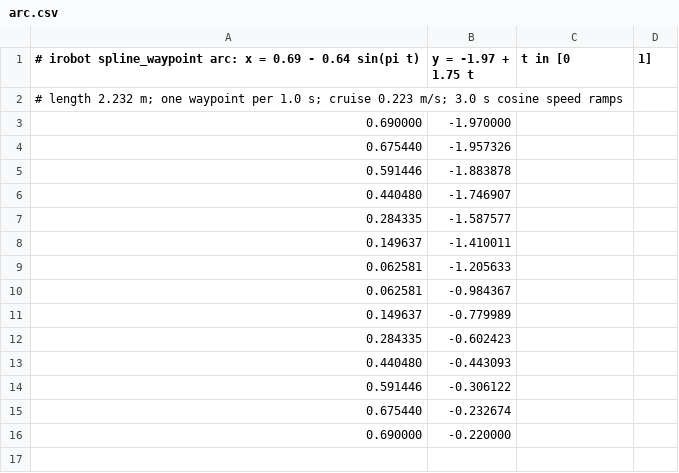
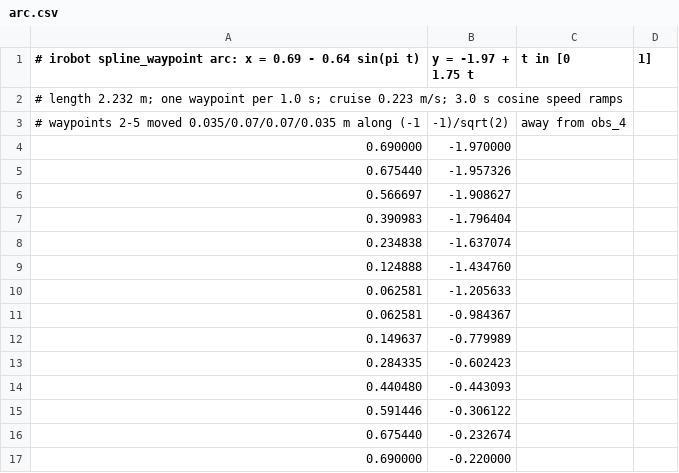
Before and after one commit to Bkdogbey/probabilistic-dstl, a CSV file: experiments/crazyflie/plans/arc.csv, drawn as a sheet; removed rows and columns are numbered as before the commit, all else as after; the diff names each change by its address in the sheet, - before the commit and + after, or states it on an @@ line.

```diff
--- a/experiments/crazyflie/plans/arc.csv
+++ b/experiments/crazyflie/plans/arc.csv
+row 3: # waypoints 2-5 moved 0.035/0.07/0.07/0.035 m along (-1 | -1)/sqrt(2) | away from obs_4
-row 5: 0.591446 | -1.883878
-row 6: 0.440480 | -1.746907
-row 7: 0.284335 | -1.587577
-row 8: 0.149637 | -1.410011
+row 6: 0.566697 | -1.908627
+row 7: 0.390983 | -1.796404
+row 8: 0.234838 | -1.637074
+row 9: 0.124888 | -1.434760
```
Also changed, not shown: 3 other files.
